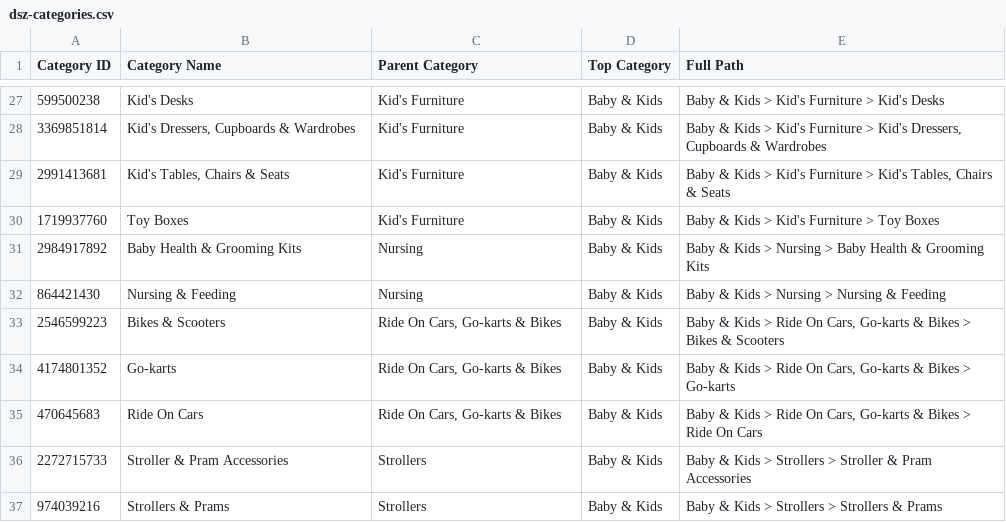
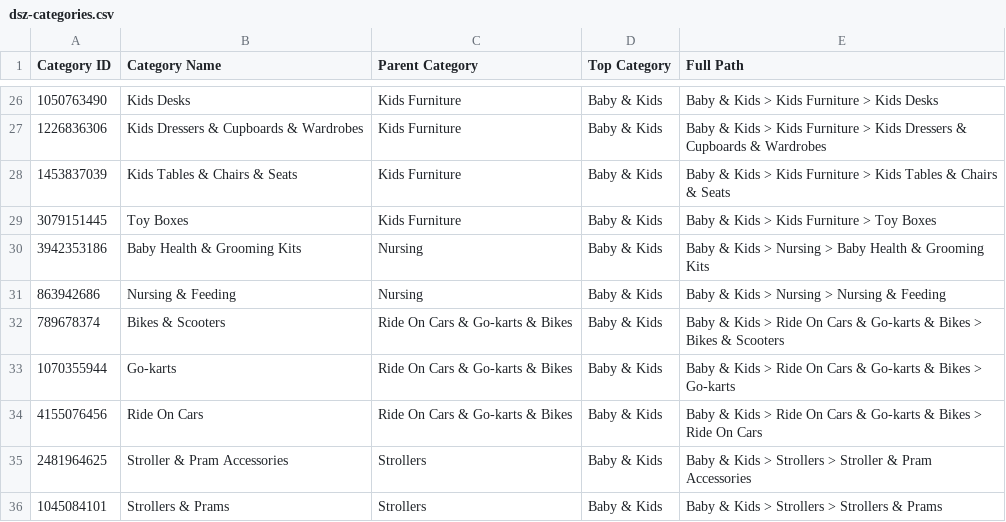
Before and after one commit to thetechshack-au/dsz-woocommerce-integration, a CSV file: data/dsz-categories.csv, drawn as a sheet; only a part is shown, gaps mark what is left out; the diff covers the shown part only.

```diff
--- a/data/dsz-categories.csv
+++ b/data/dsz-categories.csv
@@ -27,11 +26,11 @@ Category ID,Category Name,Parent Category,Top Category,Full Path
-599500238,Kid's Desks,Kid's Furniture,Baby & Kids,Baby & Kids > Kid's Furniture > Kid's Desks
-3369851814,"Kid's Dressers, Cupboards & Wardrobes",Kid's Furniture,Baby & Kids,"Baby & Kids > Kid's Furniture > Kid's Dressers, Cupboards & Wardrobes"
-2991413681,"Kid's Tables, Chairs & Seats",Kid's Furniture,Baby & Kids,"Baby & Kids > Kid's Furniture > Kid's Tables, Chairs & Seats"
-1719937760,Toy Boxes,Kid's Furniture,Baby & Kids,Baby & Kids > Kid's Furniture > Toy Boxes
-2984917892,Baby Health & Grooming Kits,Nursing,Baby & Kids,Baby & Kids > Nursing > Baby Health & Grooming Kits
-864421430,Nursing & Feeding,Nursing,Baby & Kids,Baby & Kids > Nursing > Nursing & Feeding
-2546599223,Bikes & Scooters,"Ride On Cars, Go-karts & Bikes",Baby & Kids,"Baby & Kids > Ride On Cars, Go-karts & Bikes > Bikes & Scooters"
-4174801352,Go-karts,"Ride On Cars, Go-karts & Bikes",Baby & Kids,"Baby & Kids > Ride On Cars, Go-karts & Bikes > Go-karts"
-470645683,Ride On Cars,"Ride On Cars, Go-karts & Bikes",Baby & Kids,"Baby & Kids > Ride On Cars, Go-karts & Bikes > Ride On Cars"
-2272715733,Stroller & Pram Accessories,Strollers,Baby & Kids,Baby & Kids > Strollers > Stroller & Pram Accessories
-974039216,Strollers & Prams,Strollers,Baby & Kids,Baby & Kids > Strollers > Strollers & Prams
+1050763490,Kids Desks,Kids Furniture,Baby & Kids,Baby & Kids > Kids Furniture > Kids Desks
+1226836306,Kids Dressers & Cupboards & Wardrobes,Kids Furniture,Baby & Kids,Baby & Kids > Kids Furniture > Kids Dressers & Cupboards & Wardrobes
+1453837039,Kids Tables & Chairs & Seats,Kids Furniture,Baby & Kids,Baby & Kids > Kids Furniture > Kids Tables & Chairs & Seats
+3079151445,Toy Boxes,Kids Furniture,Baby & Kids,Baby & Kids > Kids Furniture > Toy Boxes
+3942353186,Baby Health & Grooming Kits,Nursing,Baby & Kids,Baby & Kids > Nursing > Baby Health & Grooming Kits
+863942686,Nursing & Feeding,Nursing,Baby & Kids,Baby & Kids > Nursing > Nursing & Feeding
+789678374,Bikes & Scooters,Ride On Cars & Go-karts & Bikes,Baby & Kids,Baby & Kids > Ride On Cars & Go-karts & Bikes > Bikes & Scooters
+1070355944,Go-karts,Ride On Cars & Go-karts & Bikes,Baby & Kids,Baby & Kids > Ride On Cars & Go-karts & Bikes > Go-karts
+4155076456,Ride On Cars,Ride On Cars & Go-karts & Bikes,Baby & Kids,Baby & Kids > Ride On Cars & Go-karts & Bikes > Ride On Cars
+2481964625,Stroller & Pram Accessories,Strollers,Baby & Kids,Baby & Kids > Strollers > Stroller & Pram Accessories
+1045084101,Strollers & Prams,Strollers,Baby & Kids,Baby & Kids > Strollers > Strollers & Prams
```
Also changed, not shown: 4 added rows, 5 removed rows and 67 edited cells elsewhere in this file, 1 other file.
